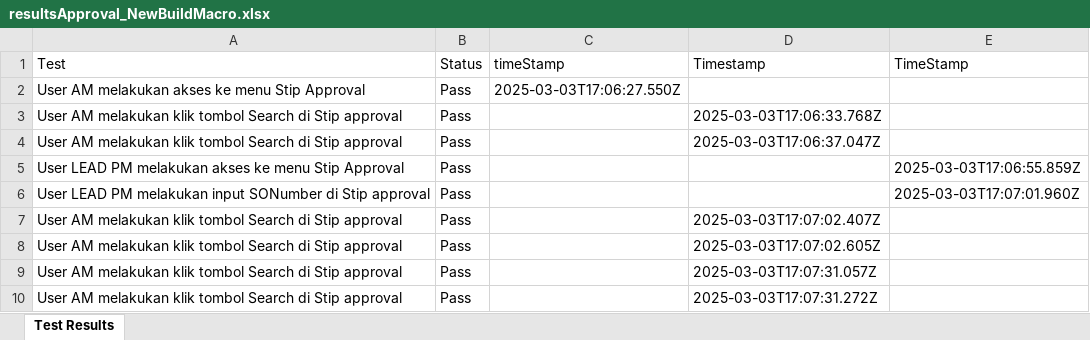
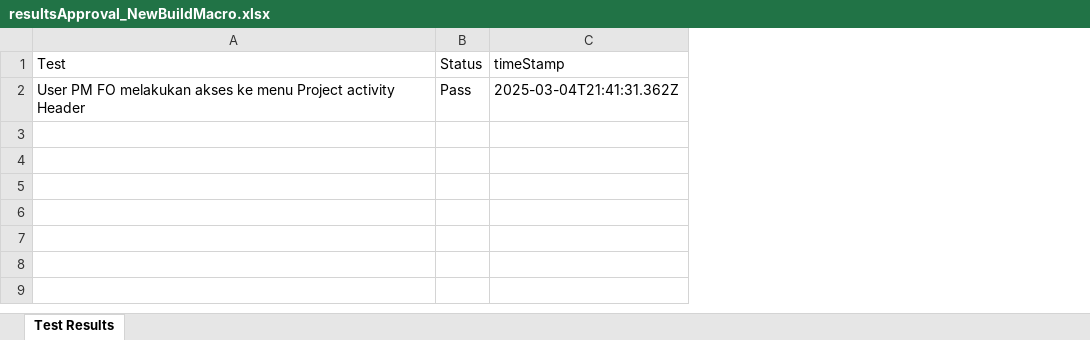
Before and after one commit to Fmocacinno/TBGSYS-Cypress-, an Excel workbook: cypress/downloads/resultsApproval_NewBuildMacro.xlsx, sheet Test Results, drawn as a sheet; values as stored, in another font and other column widths than the file's, no borders; the diff names each change by its address in the sheet, - before the commit and + after, or states it on an @@ line.

```diff
--- a/cypress/downloads/resultsApproval_NewBuildMacro.xlsx (sheet Test Results)
+++ b/cypress/downloads/resultsApproval_NewBuildMacro.xlsx (sheet Test Results)
-column D (Timestamp), empty
-column E (TimeStamp), empty
-A2 (Test): User AM melakukan akses ke menu Stip Approval
+A2 (Test): User PM FO melakukan akses ke menu Project activity Header
-C2 (timeStamp): 2025-03-03T17:06:27.550Z
+C2 (timeStamp): 2025-03-04T21:41:31.362Z
-row 3: User AM melakukan klik tombol Search di Stip approval | Pass |  | 2025-03-03T17:06:33.768Z
-row 4: User AM melakukan klik tombol Search di Stip approval | Pass |  | 2025-03-03T17:06:37.047Z
-row 5: User LEAD PM melakukan akses ke menu Stip Approval | Pass |  |  | 2025-03-03T17:06:55.859Z
-row 6: User LEAD PM melakukan input SONumber di Stip approval | Pass |  |  | 2025-03-03T17:07:01.960Z
-row 7: User AM melakukan klik tombol Search di Stip approval | Pass |  | 2025-03-03T17:07:02.407Z
-row 8: User AM melakukan klik tombol Search di Stip approval | Pass |  | 2025-03-03T17:07:02.605Z
-row 9: User AM melakukan klik tombol Search di Stip approval | Pass |  | 2025-03-03T17:07:31.057Z
-row 10: User AM melakukan klik tombol Search di Stip approval | Pass |  | 2025-03-03T17:07:31.272Z
```
Also changed, not shown: cypress/downloads/test-StipinputNewBuildMacroresults.xlsx, 1 other file.
